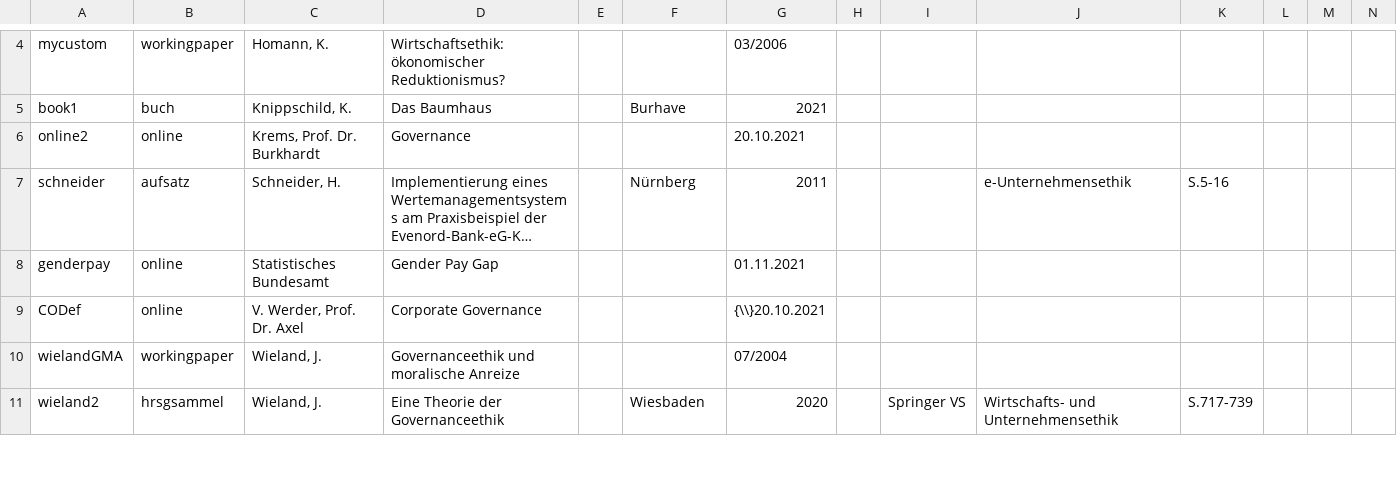
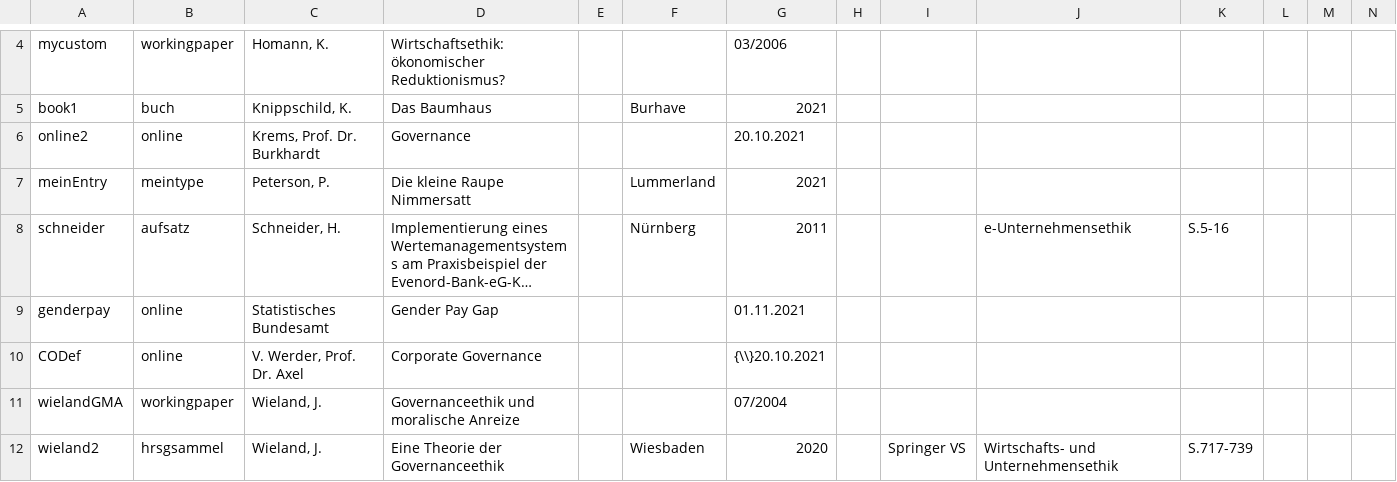
Before and after one commit to TimoSto/latexWissenschaftlichesArbeiten, a CSV file: literatur.csv, drawn as a sheet; only a part is shown, gaps mark what is left out; long unchanged cells end in …; rows hold the shown columns only; the diff names each change by its address in the sheet, - before the commit and + after, or states it on an @@ line.

```diff
--- a/literatur.csv
+++ b/literatur.csv
+row 7: meinEntry | meintype | Peterson, P. | Die kleine Raupe Nimmersatt |  | Lummerland | 2021
```
Also changed, not shown: 18 other files.
